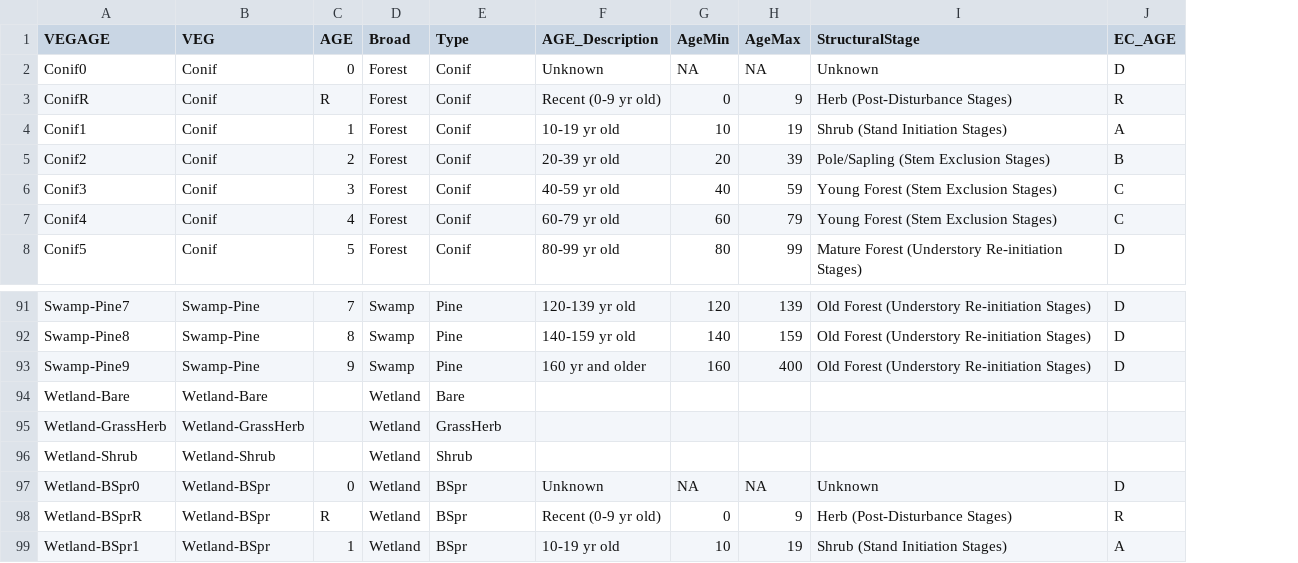
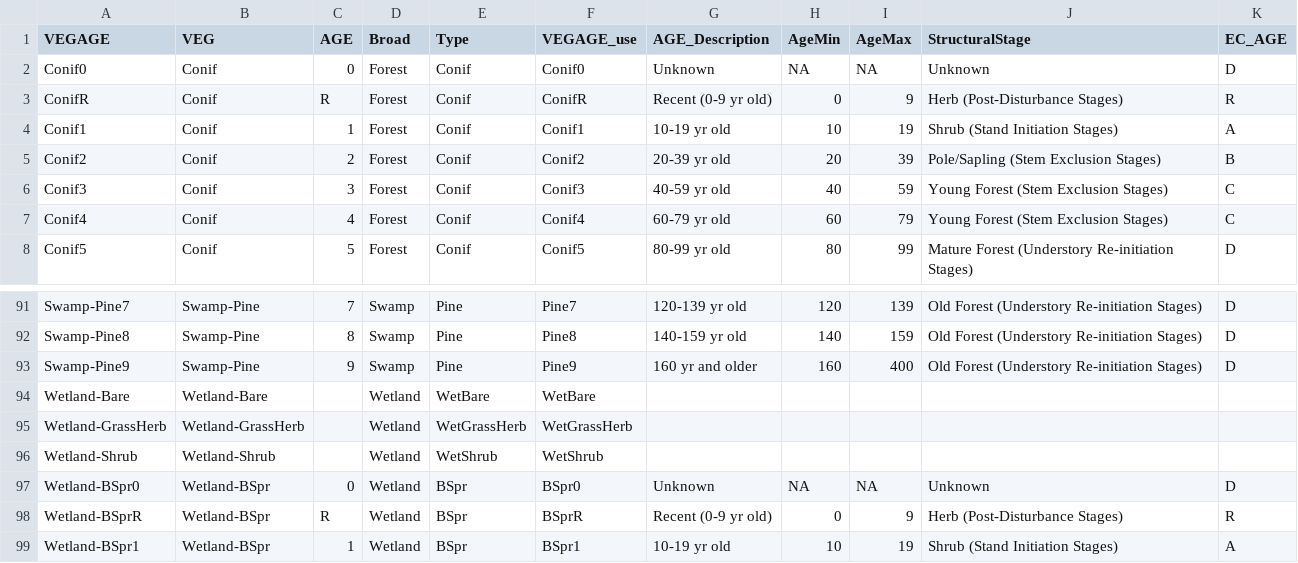
Before and after one commit to psolymos/abmianalytics, a CSV file: lookup/lookup-veg.csv, drawn as a sheet; only a part is shown, gaps mark what is left out; the diff names each change by its address in the sheet, - before the commit and + after, or states it on an @@ line.

```diff
--- a/lookup/lookup-veg.csv
+++ b/lookup/lookup-veg.csv
+column F (VEGAGE_use), rows 2-8: Conif0 | ConifR | Conif1 | Conif2 | Conif3 | Conif4 | Conif5; rows 91-99: Pine7 | Pine8 | Pine9 | WetBare | WetGrassHerb | WetShrub | BSpr0 | BSprR | BSpr1
-E94 (Type): Bare
+E94 (Type): WetBare
-E95 (Type): GrassHerb
+E95 (Type): WetGrassHerb
-E96 (Type): Shrub
+E96 (Type): WetShrub
```
Also changed, not shown: lookup/lookup-soil-hf.csv, lookup/lookup-veg-hf-age.csv.
